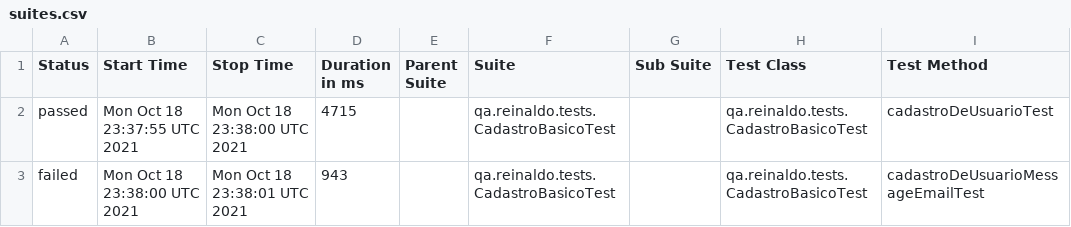
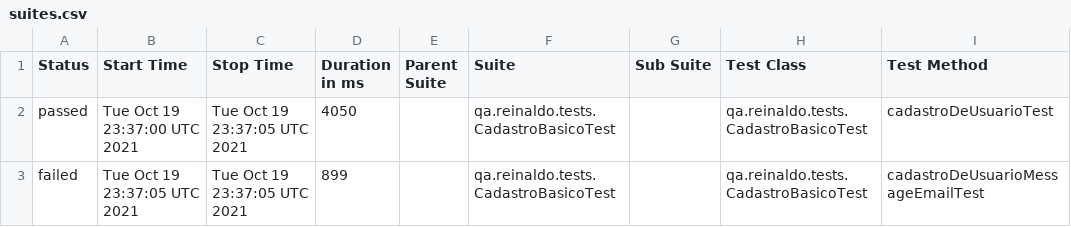
Before and after one commit to reinaldorossetti/rest-assured-kotlin, a CSV file: data/suites.csv, drawn as a sheet; only a part is shown; the diff names each change by its address in the sheet, - before the commit and + after, or states it on an @@ line.

```diff
--- a/data/suites.csv
+++ b/data/suites.csv
-B2 (Start Time): Mon Oct 18 23:37:55 UTC 2021
+B2 (Start Time): Tue Oct 19 23:37:00 UTC 2021
-C2 (Stop Time): Mon Oct 18 23:38:00 UTC 2021
+C2 (Stop Time): Tue Oct 19 23:37:05 UTC 2021
-D2 (Duration in ms): 4715
+D2 (Duration in ms): 4050
-B3 (Start Time): Mon Oct 18 23:38:00 UTC 2021
+B3 (Start Time): Tue Oct 19 23:37:05 UTC 2021
-C3 (Stop Time): Mon Oct 18 23:38:01 UTC 2021
+C3 (Stop Time): Tue Oct 19 23:37:05 UTC 2021
-D3 (Duration in ms): 943
+D3 (Duration in ms): 899
```
Also changed, not shown: 17 other files.
